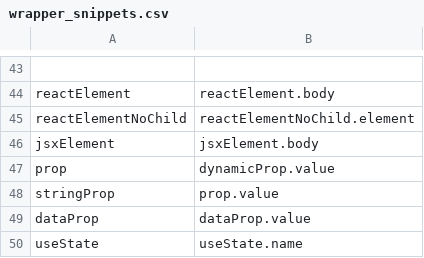
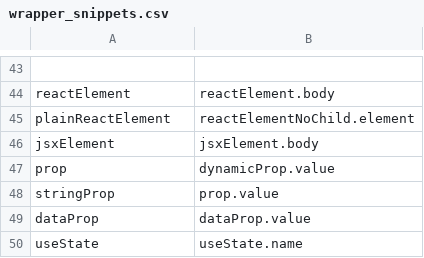
Before and after one commit to ScottMorse/cursorless-settings, a CSV file: experimental/wrapper_snippets.csv, drawn as a sheet; only a part is shown, gaps mark what is left out; the diff names each change by its address in the sheet, - before the commit and + after, or states it on an @@ line.

```diff
--- a/experimental/wrapper_snippets.csv
+++ b/experimental/wrapper_snippets.csv
-A45: reactElementNoChild
+A45: plainReactElement
```
Also changed, not shown: experimental/insertion_snippets_single_phrase.csv.
